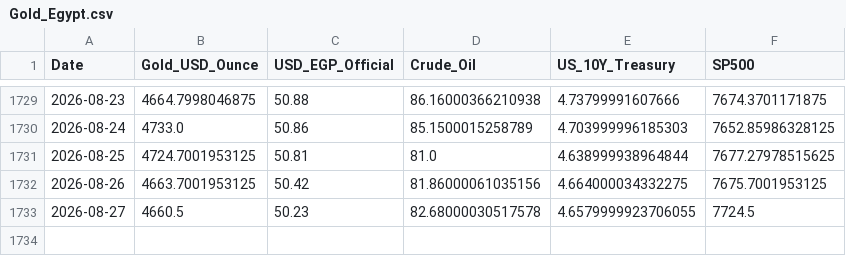
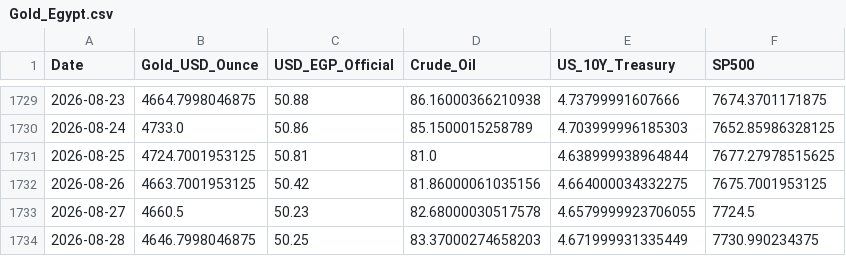
Before and after one commit to MahmoudShamoun/DEPI-Graduation-Project, a CSV file: 02_Dataset/Gold_Egypt.csv, drawn as a sheet; only a part is shown, gaps mark what is left out; the diff names each change by its address in the sheet, - before the commit and + after, or states it on an @@ line.

```diff
--- a/02_Dataset/Gold_Egypt.csv
+++ b/02_Dataset/Gold_Egypt.csv
+row 1734: 2026-08-28 | 4646.7998046875 | 50.25 | 83.37000274658203 | 4.671999931335449 | 7730.990234375
```
Also changed, not shown: 2 other files.
